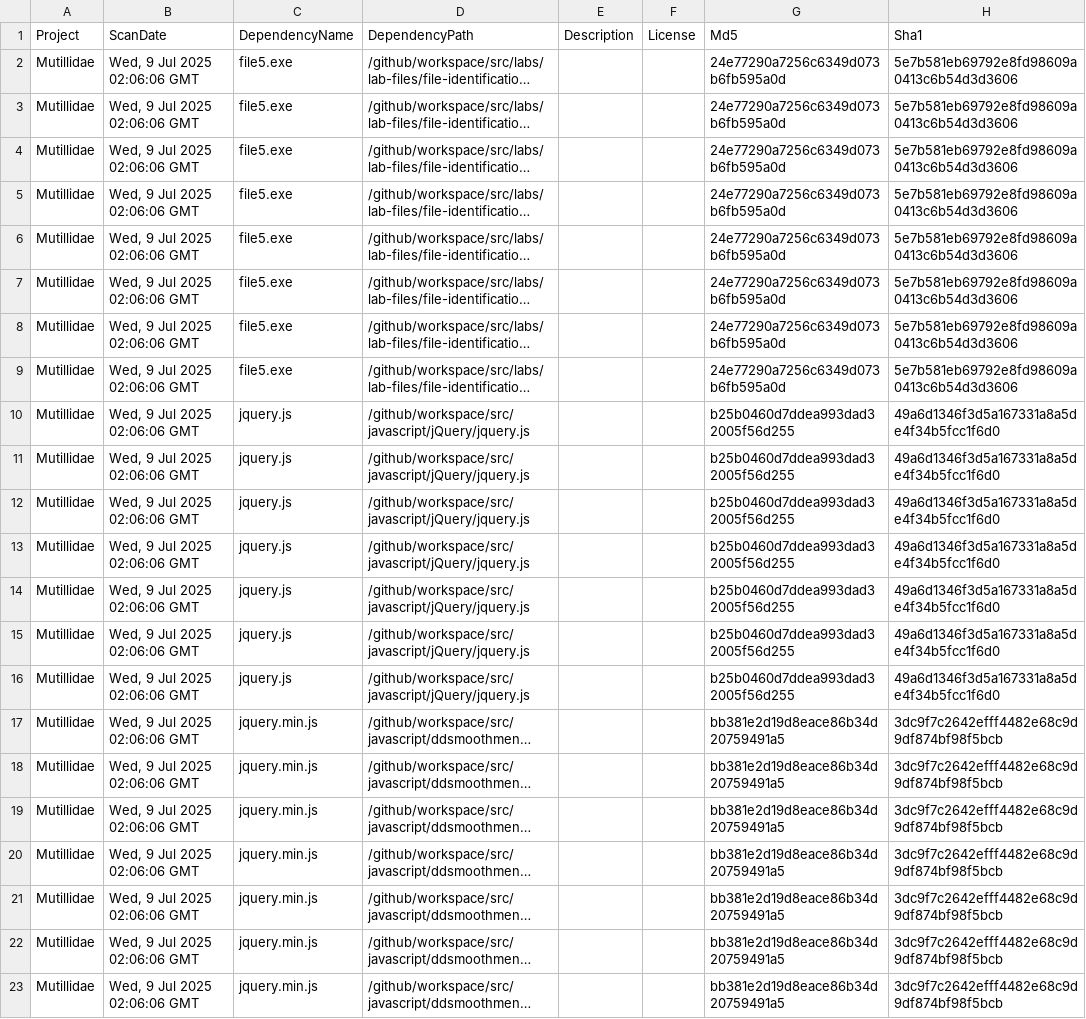
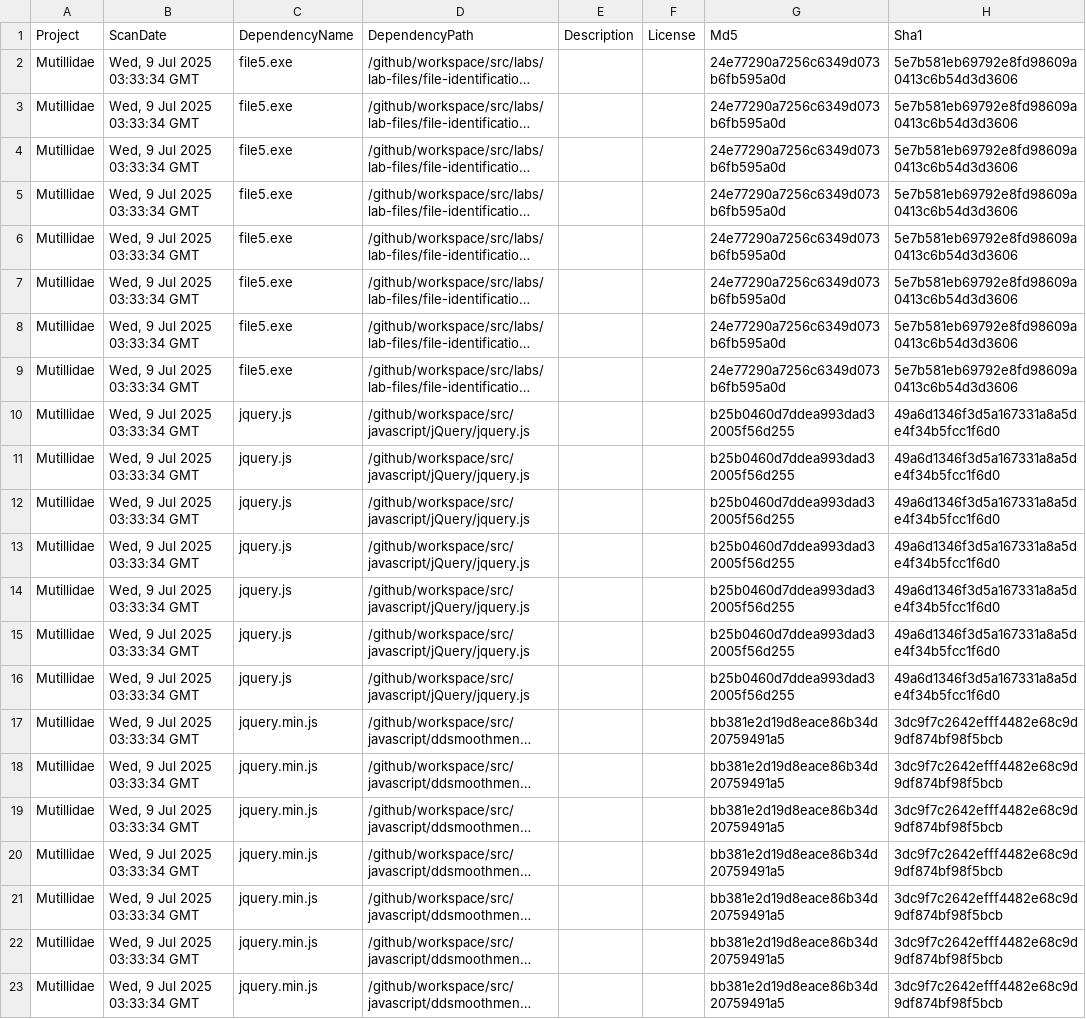
Before and after one commit to BharathTestAccount/mutillidae-1, a CSV file: owasp-dependency-check.csv, drawn as a sheet; only a part is shown; long unchanged cells end in …; the diff names each change by its address in the sheet, - before the commit and + after, or states it on an @@ line.

```diff
--- a/owasp-dependency-check.csv
+++ b/owasp-dependency-check.csv
-B2:B23 (ScanDate): Wed, 9 Jul 2025 02:06:06 GMT
+B2:B23 (ScanDate): Wed, 9 Jul 2025 03:33:34 GMT
```
